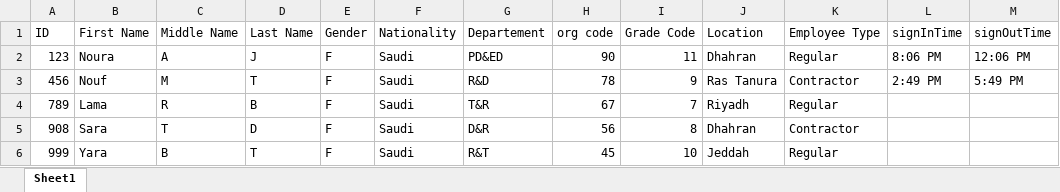
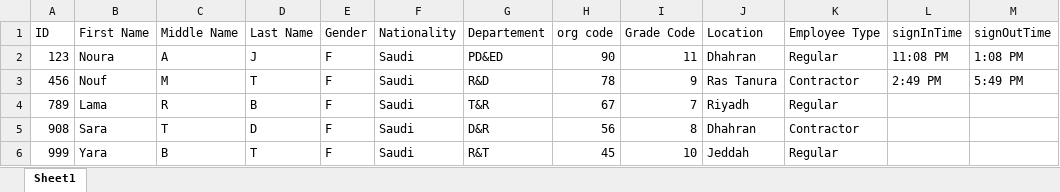
Before and after one commit to Noura-j/excelfile, an Excel workbook: test.xlsx, sheet Sheet1, drawn as a sheet; values as stored, in another font and other column widths than the file's, no borders; table styles not drawn; the diff names each change by its address in the sheet, - before the commit and + after, or states it on an @@ line.

Commit message:
Updated sign-in/sign-out times

```diff
--- a/test.xlsx (sheet Sheet1)
+++ b/test.xlsx (sheet Sheet1)
-L2 (signInTime): 8:06 PM
+L2 (signInTime): 11:08 PM
-M2 (signOutTime): 12:06 PM
+M2 (signOutTime): 1:08 PM
```
